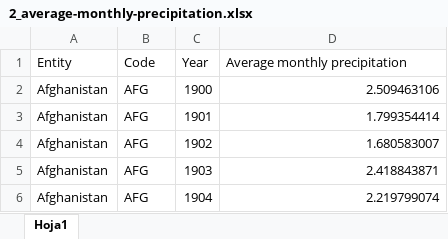
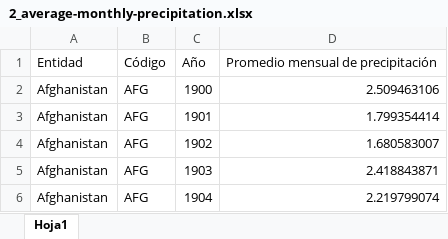
Before and after one commit to zEsteban22/Estado-del-mundo-Proyecto-final-Visualizaci-n-de-informaci-n., an Excel workbook: Datos/2_average-monthly-precipitation.xlsx, sheet Hoja1, drawn as a sheet; only a part is shown; values as stored, in another font and other column widths than the file's, no borders; removed rows and columns are numbered as before the commit, all else as after; the diff names each change by its address in the sheet, - before the commit and + after, or states it on an @@ line.

```diff
--- a/Datos/2_average-monthly-precipitation.xlsx (sheet Hoja1)
+++ b/Datos/2_average-monthly-precipitation.xlsx (sheet Hoja1)
-row 1: Entity | Code | Year | Average monthly precipitation
+row 1: Entidad | Código | Año | Promedio mensual de precipitación
```
Also changed, not shown: Datos/1_climate-change.xlsx, Datos/3_co-emissions-per-capita.xlsx, 3 other files.
